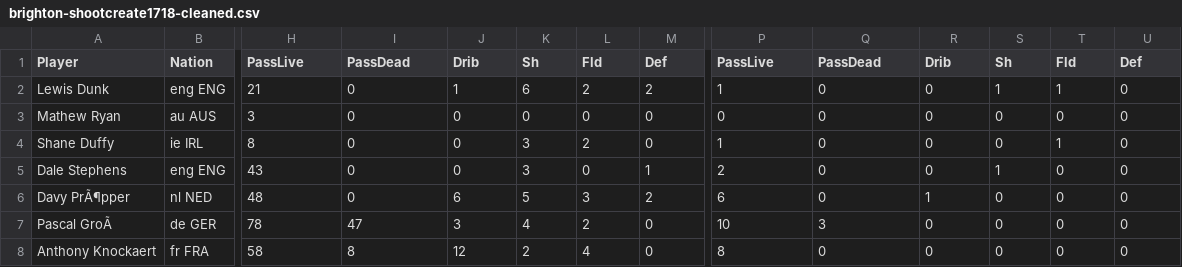
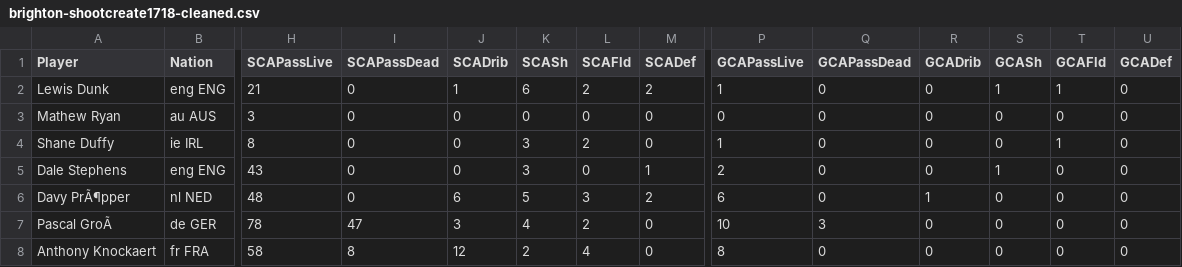
Before and after one commit to kiansweeney11/xg-data-analysis, a CSV file: datasets/cleanedAdvanced/brighton-shootcreate1718-cleaned.csv, drawn as a sheet; only a part is shown, gaps mark what is left out; the diff names each change by its address in the sheet, - before the commit and + after, or states it on an @@ line.

```diff
--- a/datasets/cleanedAdvanced/brighton-shootcreate1718-cleaned.csv
+++ b/datasets/cleanedAdvanced/brighton-shootcreate1718-cleaned.csv
-H1: PassLive
+H1: SCAPassLive
-I1: PassDead
+I1: SCAPassDead
-J1: Drib
+J1: SCADrib
-K1: Sh
+K1: SCASh
-L1: Fld
+L1: SCAFld
-M1: Def
+M1: SCADef
-P1: PassLive
+P1: GCAPassLive
-Q1: PassDead
+Q1: GCAPassDead
-R1: Drib
+R1: GCADrib
-S1: Sh
+S1: GCASh
-T1: Fld
+T1: GCAFld
-U1: Def
+U1: GCADef
```
Also changed, not shown: datasets/cleanedAdvanced/huddersfield-shootcreate1718-cleaned.csv, datasets/cleanedAdvanced/huddersfield-shootcreate1819-cleaned.csv, 30 other files.
